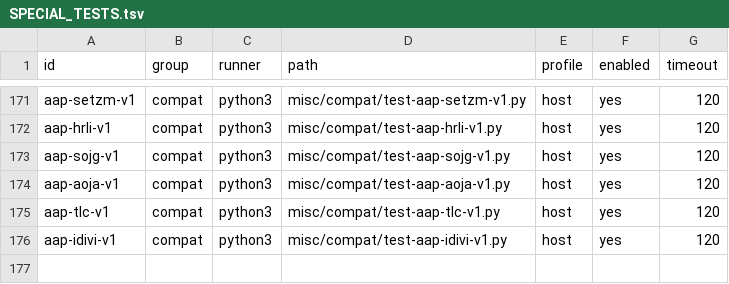
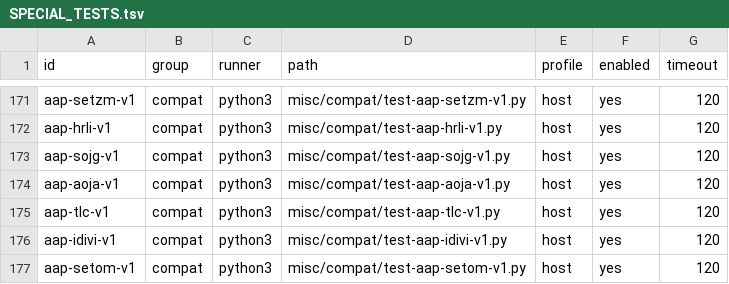
Before and after one commit to theseus-chimaira/pdp10-testkit, a TSV file: SPECIAL_TESTS.tsv, drawn as a sheet; only a part is shown, gaps mark what is left out; the diff names each change by its address in the sheet, - before the commit and + after, or states it on an @@ line.

Commit message:
testkit: verify exact AAP SETOM semantics and timing

```diff
--- a/SPECIAL_TESTS.tsv
+++ b/SPECIAL_TESTS.tsv
+row 177: aap-setom-v1 | compat | python3 | misc/compat/test-aap-setom-v1.py | host | yes | 120
```
Also changed, not shown: 4 other files.
